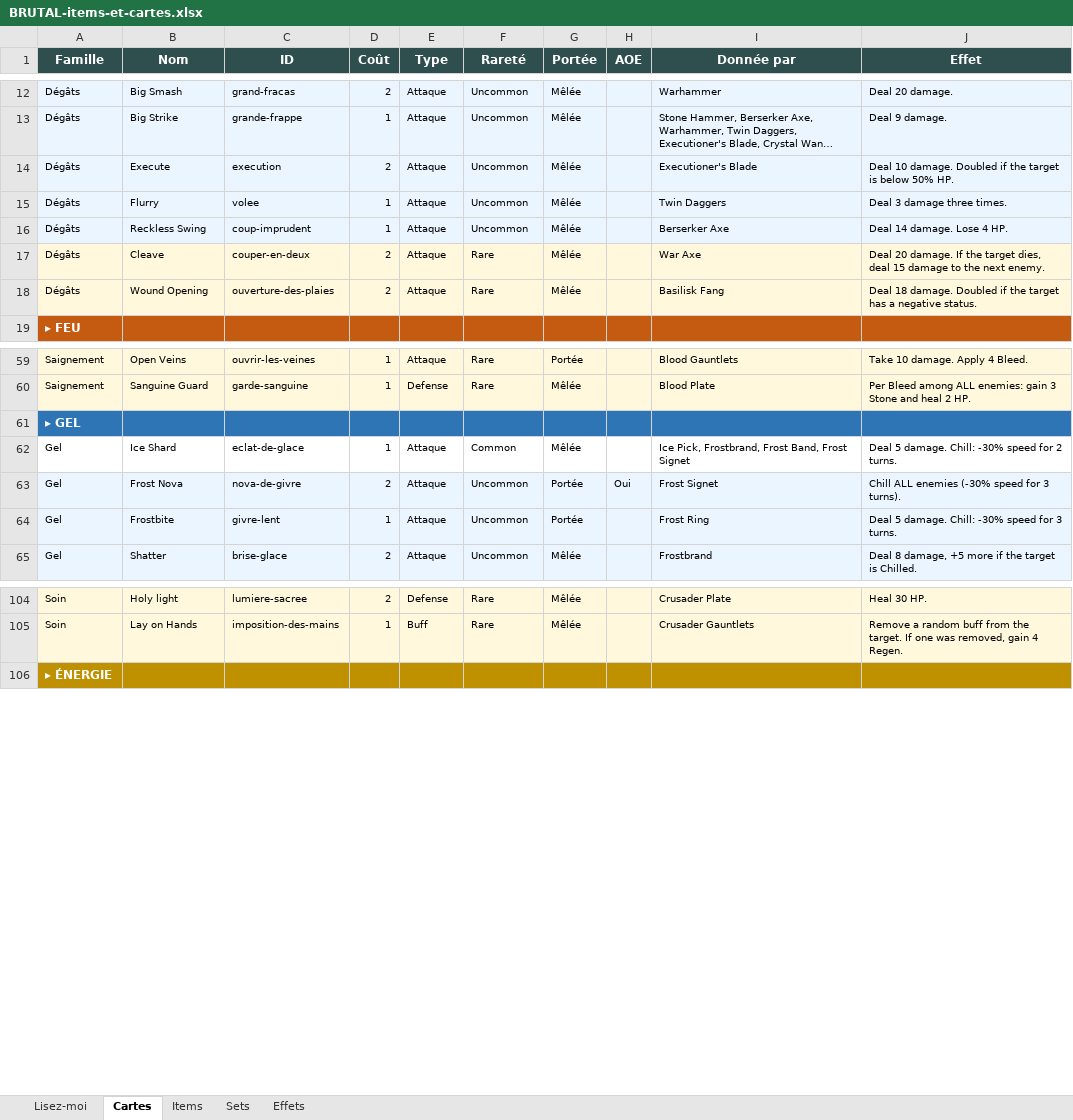
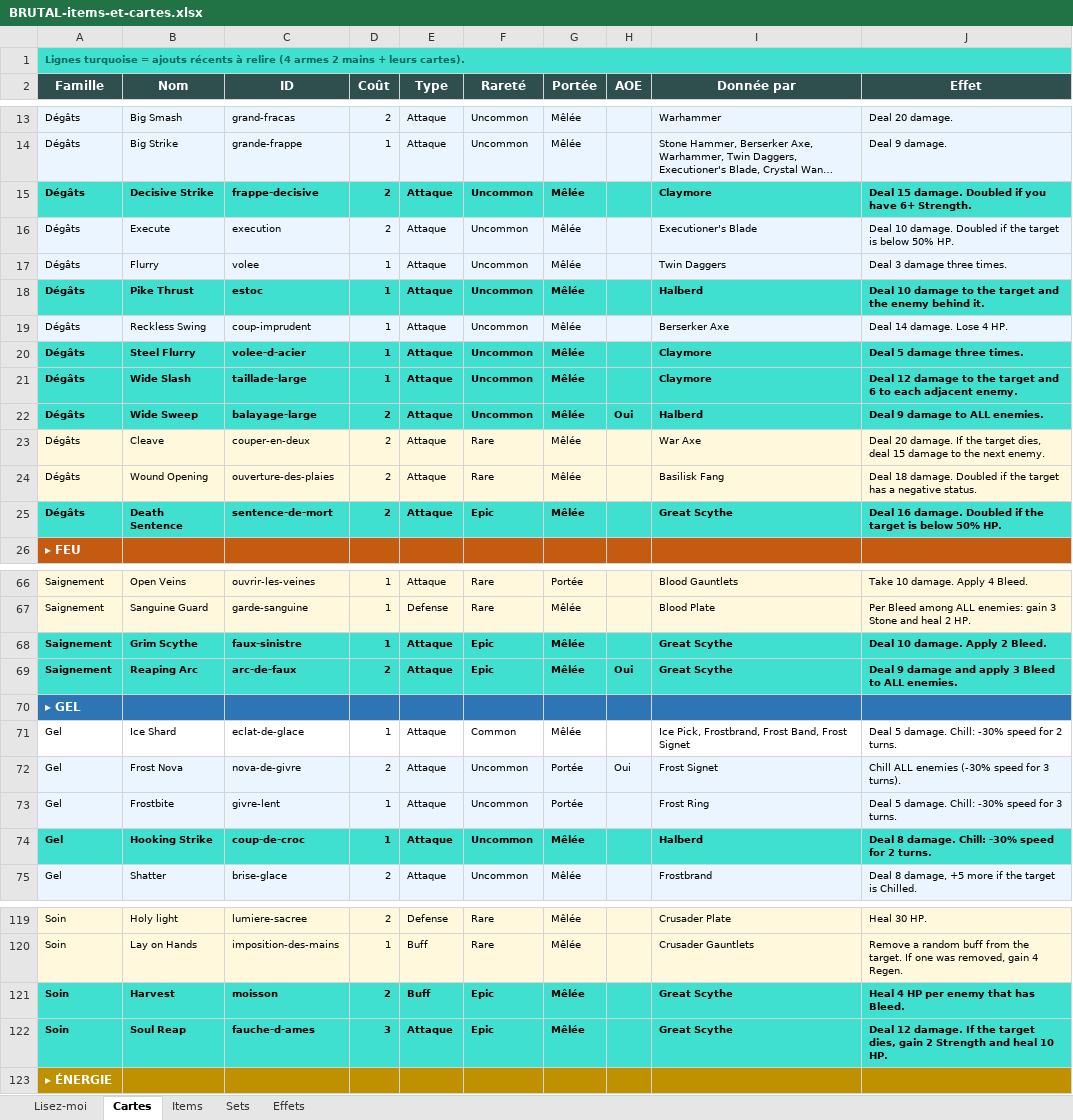
Before and after one commit to Dr-Brioche/Brutal, an Excel workbook: docs/BRUTAL-items-et-cartes.xlsx, sheet Cartes, drawn as a sheet; only a part is shown, gaps mark what is left out; long unchanged cells end in …; values as stored, in another font and other column widths than the file's, no borders; the diff covers the shown part only; the diff names each change by its address in the sheet, - before the commit and + after, or states it on an @@ line.

```diff
--- a/docs/BRUTAL-items-et-cartes.xlsx (sheet Cartes)
+++ b/docs/BRUTAL-items-et-cartes.xlsx (sheet Cartes)
+row 1: Lignes turquoise = ajouts récents à relire (4 armes 2 mains + leurs cartes).
+row 15: Dégâts | Decisive Strike | frappe-decisive | 2 | Attaque | Uncommon | Mêlée |  | Claymore | Deal 15 damage. Doubled if you have 6+ Strength.
+row 18: Dégâts | Pike Thrust | estoc | 1 | Attaque | Uncommon | Mêlée |  | Halberd | Deal 10 damage to the target and the enemy behind it.
+row 20: Dégâts | Steel Flurry | volee-d-acier | 1 | Attaque | Uncommon | Mêlée |  | Claymore | Deal 5 damage three times.
+row 21: Dégâts | Wide Slash | taillade-large | 1 | Attaque | Uncommon | Mêlée |  | Claymore | Deal 12 damage to the target and 6 to each adjacent enemy.
+row 22: Dégâts | Wide Sweep | balayage-large | 2 | Attaque | Uncommon | Mêlée | Oui | Halberd | Deal 9 damage to ALL enemies.
+row 25: Dégâts | Death Sentence | sentence-de-mort | 2 | Attaque | Epic | Mêlée |  | Great Scythe | Deal 16 damage. Doubled if the target is below 50% HP.
+row 68: Saignement | Grim Scythe | faux-sinistre | 1 | Attaque | Epic | Mêlée |  | Great Scythe | Deal 10 damage. Apply 2 Bleed.
+row 69: Saignement | Reaping Arc | arc-de-faux | 2 | Attaque | Epic | Mêlée | Oui | Great Scythe | Deal 9 damage and apply 3 Bleed to ALL enemies.
+row 74: Gel | Hooking Strike | coup-de-croc | 1 | Attaque | Uncommon | Mêlée |  | Halberd | Deal 8 damage. Chill: -30% speed for 2 turns.
+row 121: Soin | Harvest | moisson | 2 | Buff | Epic | Mêlée |  | Great Scythe | Heal 4 HP per enemy that has Bleed.
+row 122: Soin | Soul Reap | fauche-d-ames | 3 | Attaque | Epic | Mêlée |  | Great Scythe | Deal 12 damage. If the target dies, gain 2 Strength and heal 10 HP.
```
Also changed, not shown: 6 added rows elsewhere in this sheet, sheet Items, sheet Effets.
